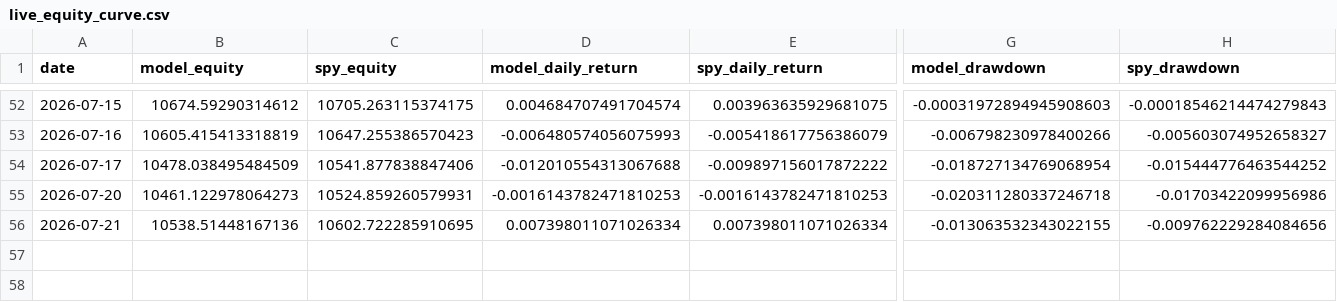
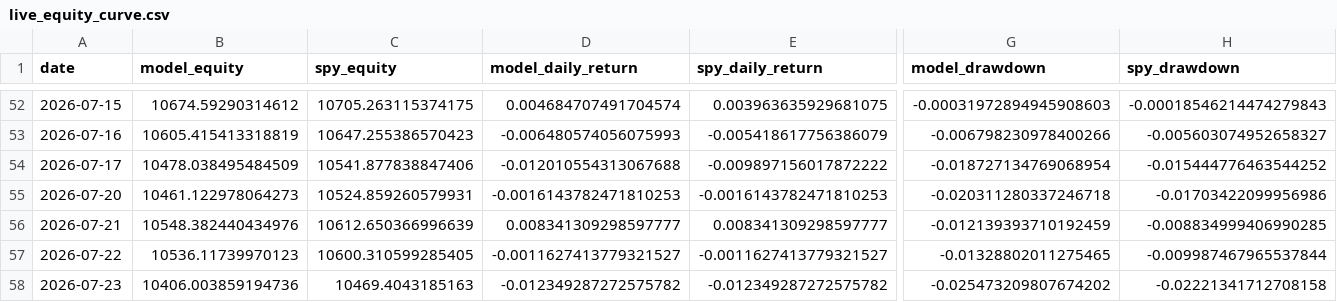
Before and after one commit to evantykwork02/spy-v17-production, a CSV file: live_tracker/live_equity_curve.csv, drawn as a sheet; only a part is shown, gaps mark what is left out; rows hold the shown columns only; the diff names each change by its address in the sheet, - before the commit and + after, or states it on an @@ line.

```diff
--- a/live_tracker/live_equity_curve.csv
+++ b/live_tracker/live_equity_curve.csv
-B56 (model_equity): 10538.51448167136
+B56 (model_equity): 10548.382440434976
-C56 (spy_equity): 10602.722285910695
+C56 (spy_equity): 10612.650366996639
-D56 (model_daily_return): 0.007398011071026334
+D56 (model_daily_return): 0.008341309298597777
-E56 (spy_daily_return): 0.007398011071026334
+E56 (spy_daily_return): 0.008341309298597777
-G56 (model_drawdown): -0.013063532343022155
+G56 (model_drawdown): -0.012139393710192459
-H56 (spy_drawdown): -0.009762229284084656
+H56 (spy_drawdown): -0.008834999406990285
+row 57: 2026-07-22 | 10536.11739970123 | 10600.310599285405 | -0.0011627413779321527 | -0.0011627413779321527 | -0.01328802011275465 | -0.009987467965537844
+row 58: 2026-07-23 | 10406.003859194736 | 10469.4043185163 | -0.012349287272575782 | -0.012349287272575782 | -0.025473209807674202 | -0.02221341712708158
```
Also changed, not shown: live_tracker/live_signal_ledger.csv, live_tracker/live_signal_periods.csv, 13 other files.
